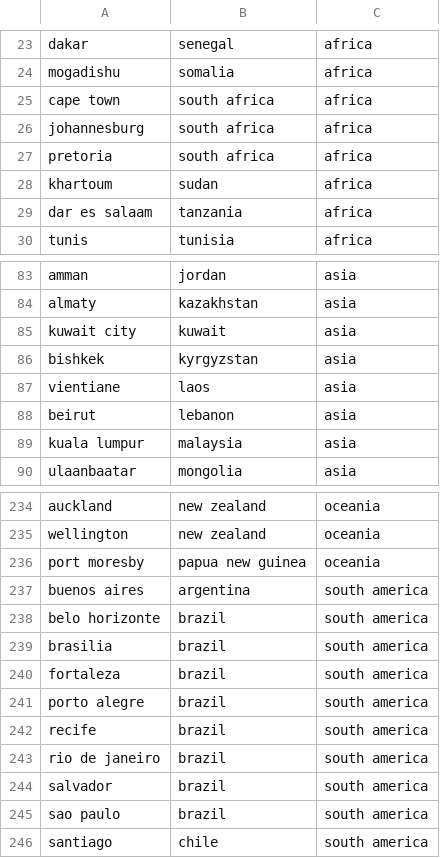
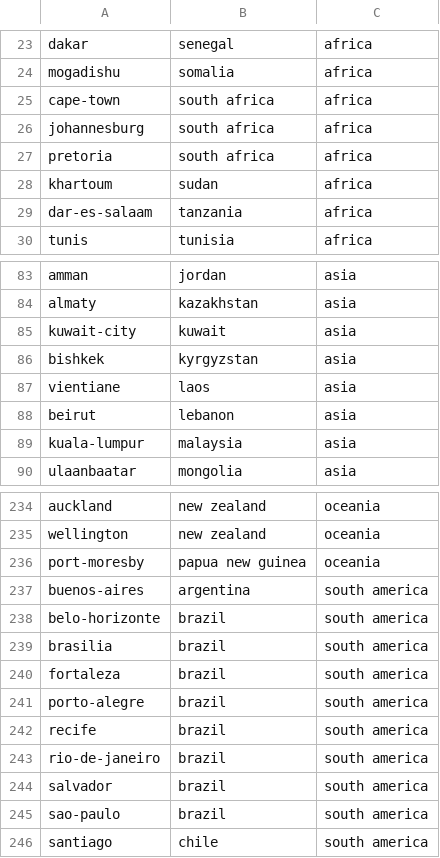
Before and after one commit to dadebarzan/AQI-tracker, a CSV file: cities.csv, drawn as a sheet; only a part is shown, gaps mark what is left out; the diff covers the shown part only.

```diff
--- a/cities.csv
+++ b/cities.csv
@@ -24,3 +24,3 @@ dakar,senegal,africa
 mogadishu,somalia,africa
-cape town,south africa,africa
+cape-town,south africa,africa
 johannesburg,south africa,africa
@@ -28,3 +28,3 @@ pretoria,south africa,africa
 khartoum,sudan,africa
-dar es salaam,tanzania,africa
+dar-es-salaam,tanzania,africa
 tunis,tunisia,africa
@@ -84,3 +84,3 @@ amman,jordan,asia
 almaty,kazakhstan,asia
-kuwait city,kuwait,asia
+kuwait-city,kuwait,asia
 bishkek,kyrgyzstan,asia
@@ -88,3 +88,3 @@ vientiane,laos,asia
 beirut,lebanon,asia
-kuala lumpur,malaysia,asia
+kuala-lumpur,malaysia,asia
 ulaanbaatar,mongolia,asia
@@ -235,12 +235,12 @@ auckland,new zealand,oceania
 wellington,new zealand,oceania
-port moresby,papua new guinea,oceania
-buenos aires,argentina,south america
-belo horizonte,brazil,south america
+port-moresby,papua new guinea,oceania
+buenos-aires,argentina,south america
+belo-horizonte,brazil,south america
 brasilia,brazil,south america
 fortaleza,brazil,south america
-porto alegre,brazil,south america
+porto-alegre,brazil,south america
 recife,brazil,south america
-rio de janeiro,brazil,south america
+rio-de-janeiro,brazil,south america
 salvador,brazil,south america
-sao paulo,brazil,south america
+sao-paulo,brazil,south america
 santiago,chile,south america
```
Also changed, not shown: 25 edited cells elsewhere in this file, 2 other files.
